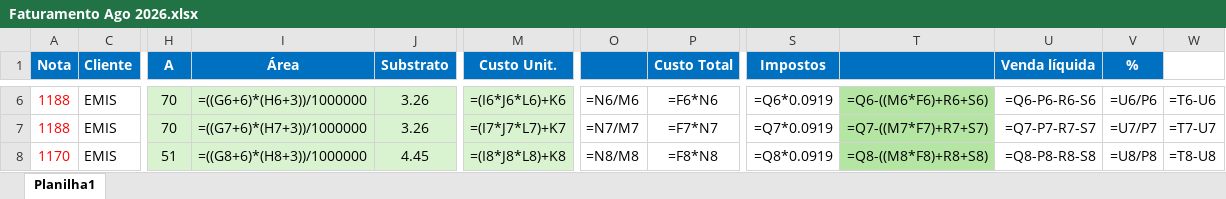
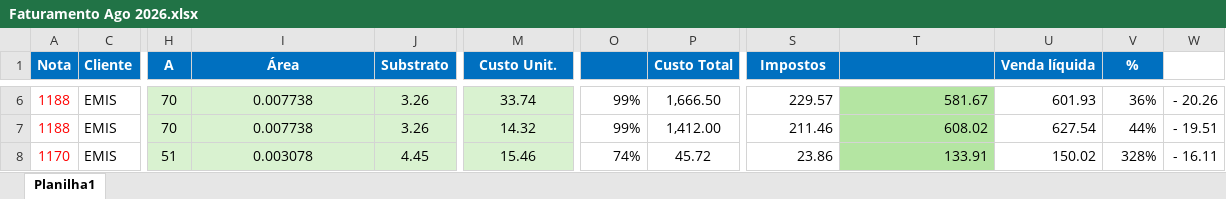
Before and after one commit to ribbontechbrasil/Faturamento, an Excel workbook: Faturamento Ago 2026.xlsx, sheet Planilha1, drawn as a sheet; only a part is shown, gaps mark what is left out; values as stored, in another font and other column widths than the file's, no borders; formulas without a stored value are shown as written; conditional formats not drawn; the diff covers the shown part only; the diff names each change by its address in the sheet, - before the commit and + after, or states it on an @@ line.

```diff
--- a/Faturamento Ago 2026.xlsx (sheet Planilha1)
+++ b/Faturamento Ago 2026.xlsx (sheet Planilha1)
-I6 (Área): =((G6+6)*(H6+3))/1000000
+I6 (Área): 0.007738
-M6 (Custo Unit.): =(I6*J6*L6)+K6
+M6 (Custo Unit.): 33.74
-O6: =N6/M6
+O6: 99%
-P6 (Custo Total): =F6*N6
+P6 (Custo Total): 1,666.50
-S6 (Impostos): =Q6*0.0919
+S6 (Impostos): 229.57
-T6: =Q6-((M6*F6)+R6+S6)
+T6: 581.67
-U6 (Venda líquida): =Q6-P6-R6-S6
+U6 (Venda líquida): 601.93
-V6 (%): =U6/P6
+V6 (%): 36%
-W6: =T6-U6
+W6: - 20.26
-I7 (Área): =((G7+6)*(H7+3))/1000000
+I7 (Área): 0.007738
-M7 (Custo Unit.): =(I7*J7*L7)+K7
+M7 (Custo Unit.): 14.32
-O7: =N7/M7
+O7: 99%
-P7 (Custo Total): =F7*N7
+P7 (Custo Total): 1,412.00
-S7 (Impostos): =Q7*0.0919
+S7 (Impostos): 211.46
-T7: =Q7-((M7*F7)+R7+S7)
+T7: 608.02
-U7 (Venda líquida): =Q7-P7-R7-S7
+U7 (Venda líquida): 627.54
-V7 (%): =U7/P7
+V7 (%): 44%
-W7: =T7-U7
+W7: - 19.51
-I8 (Área): =((G8+6)*(H8+3))/1000000
+I8 (Área): 0.003078
-M8 (Custo Unit.): =(I8*J8*L8)+K8
+M8 (Custo Unit.): 15.46
-O8: =N8/M8
+O8: 74%
-P8 (Custo Total): =F8*N8
+P8 (Custo Total): 45.72
-S8 (Impostos): =Q8*0.0919
+S8 (Impostos): 23.86
-T8: =Q8-((M8*F8)+R8+S8)
+T8: 133.91
-U8 (Venda líquida): =Q8-P8-R8-S8
+U8 (Venda líquida): 150.02
-V8 (%): =U8/P8
+V8 (%): 328%
-W8: =T8-U8
+W8: - 16.11
```
Also changed, not shown: 1 added row, 1 removed row and 890 edited cells elsewhere in this sheet, 2 other files.
